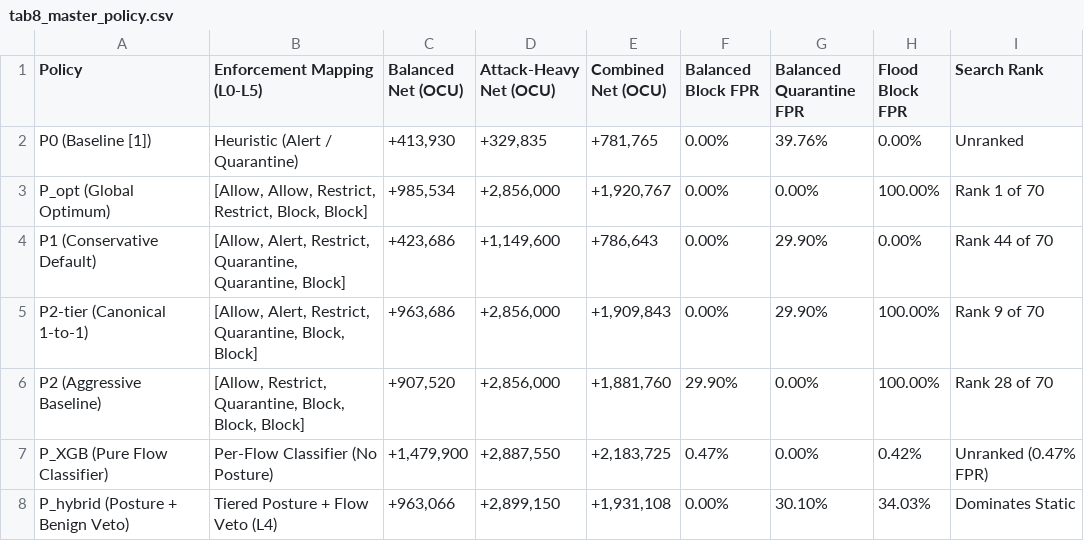
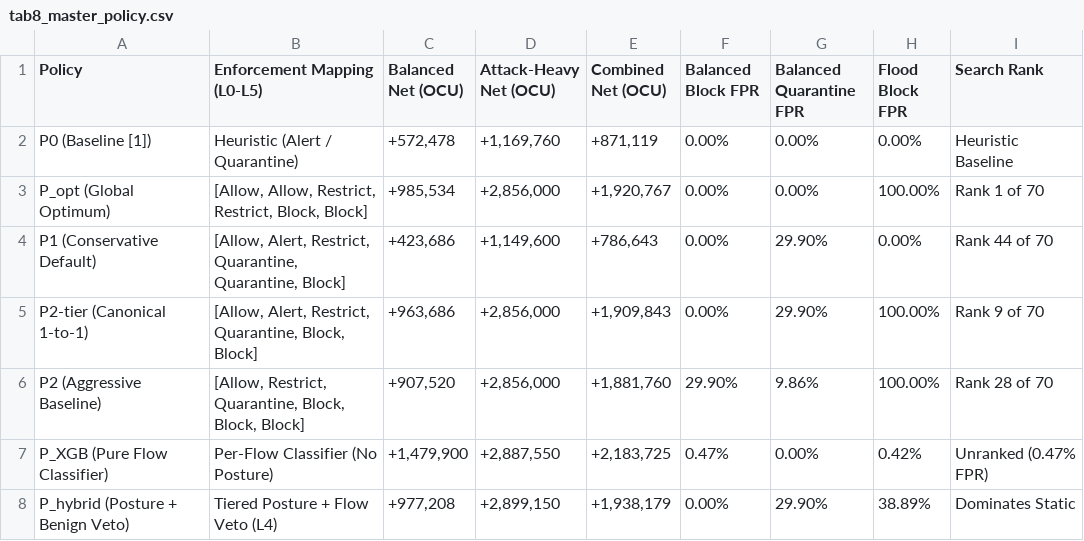
Before and after one commit to Manushprajwal7/network-threat-, a CSV file: paper2/tables/tab8_master_policy.csv, drawn as a sheet.

```diff
--- a/paper2/tables/tab8_master_policy.csv
+++ b/paper2/tables/tab8_master_policy.csv
@@ -1,3 +1,3 @@
 Policy,Enforcement Mapping (L0-L5),Balanced Net (OCU),Attack-Heavy Net (OCU),Combined Net (OCU),Balanced Block FPR,Balanced Quarantine FPR,Flood Block FPR,Search Rank
-P0 (Baseline [1]),Heuristic (Alert / Quarantine),"+413,930","+329,835","+781,765",0.00%,39.76%,0.00%,Unranked
+P0 (Baseline [1]),Heuristic (Alert / Quarantine),"+572,478","+1,169,760","+871,119",0.00%,0.00%,0.00%,Heuristic Baseline
 P_opt (Global Optimum),"[Allow, Allow, Restrict, Restrict, Block, Block]","+985,534","+2,856,000","+1,920,767",0.00%,0.00%,100.00%,Rank 1 of 70
@@ -5,4 +5,4 @@ P1 (Conservative Default),"[Allow, Alert, Restrict, Quarantine, Quarantine, Bloc
 P2-tier (Canonical 1-to-1),"[Allow, Alert, Restrict, Quarantine, Block, Block]","+963,686","+2,856,000","+1,909,843",0.00%,29.90%,100.00%,Rank 9 of 70
-P2 (Aggressive Baseline),"[Allow, Restrict, Quarantine, Block, Block, Block]","+907,520","+2,856,000","+1,881,760",29.90%,0.00%,100.00%,Rank 28 of 70
+P2 (Aggressive Baseline),"[Allow, Restrict, Quarantine, Block, Block, Block]","+907,520","+2,856,000","+1,881,760",29.90%,9.86%,100.00%,Rank 28 of 70
 P_XGB (Pure Flow Classifier),Per-Flow Classifier (No Posture),"+1,479,900","+2,887,550","+2,183,725",0.47%,0.00%,0.42%,Unranked (0.47% FPR)
-P_hybrid (Posture + Benign Veto),Tiered Posture + Flow Veto (L4),"+963,066","+2,899,150","+1,931,108",0.00%,30.10%,34.03%,Dominates Static
+P_hybrid (Posture + Benign Veto),Tiered Posture + Flow Veto (L4),"+977,208","+2,899,150","+1,938,179",0.00%,29.90%,38.89%,Dominates Static
```
Also changed, not shown: paper2/tables/tab11_dynamic_switcher.csv, paper2/tables/tab1_paper_comparison.csv, 18 other files.
